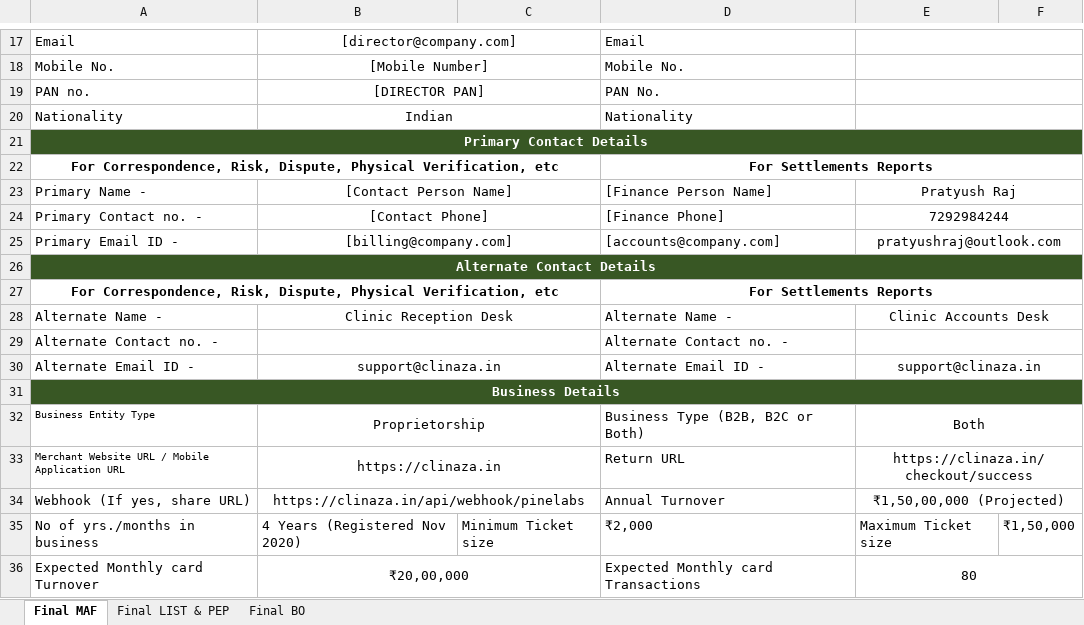
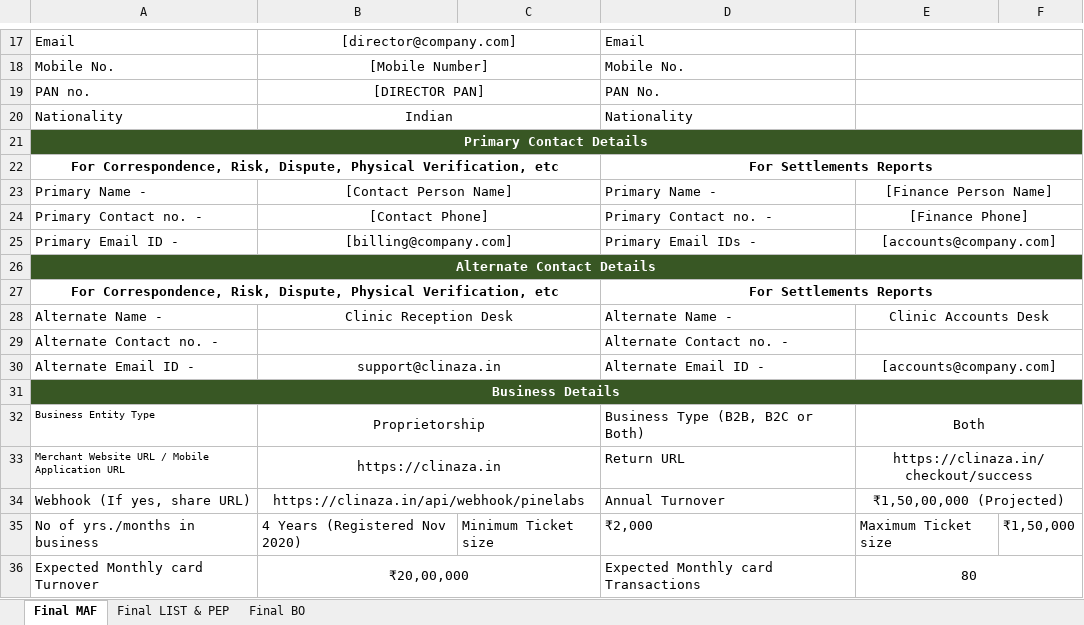
Before and after one commit to pratyushraj/dentalcrm, an Excel workbook: public/docs/Plural_MAF_BO_PEP_Key_Personnel_List_Format.xlsx, sheet Final MAF, drawn as a sheet; only a part is shown, gaps mark what is left out; values as stored, in another font and other column widths than the file's, no borders; the diff names each change by its address in the sheet, - before the commit and + after, or states it on an @@ line.

Commit message:
fix(maf): remove hardcoded founder contacts from template settlement columns

```diff
--- a/public/docs/Plural_MAF_BO_PEP_Key_Personnel_List_Format.xlsx (sheet Final MAF)
+++ b/public/docs/Plural_MAF_BO_PEP_Key_Personnel_List_Format.xlsx (sheet Final MAF)
-D23: [Finance Person Name]
+D23: Primary Name -
-E23: Pratyush Raj
+E23: [Finance Person Name]
-D24: [Finance Phone]
+D24: Primary Contact no. -
-E24: 7292984244
+E24: [Finance Phone]
-D25: [accounts@company.com]
+D25: Primary Email IDs -
-E25: pratyushraj@outlook.com
+E25: [accounts@company.com]
-E30: support@clinaza.in
+E30: [accounts@company.com]
```
Also changed, not shown: 1 other file.
